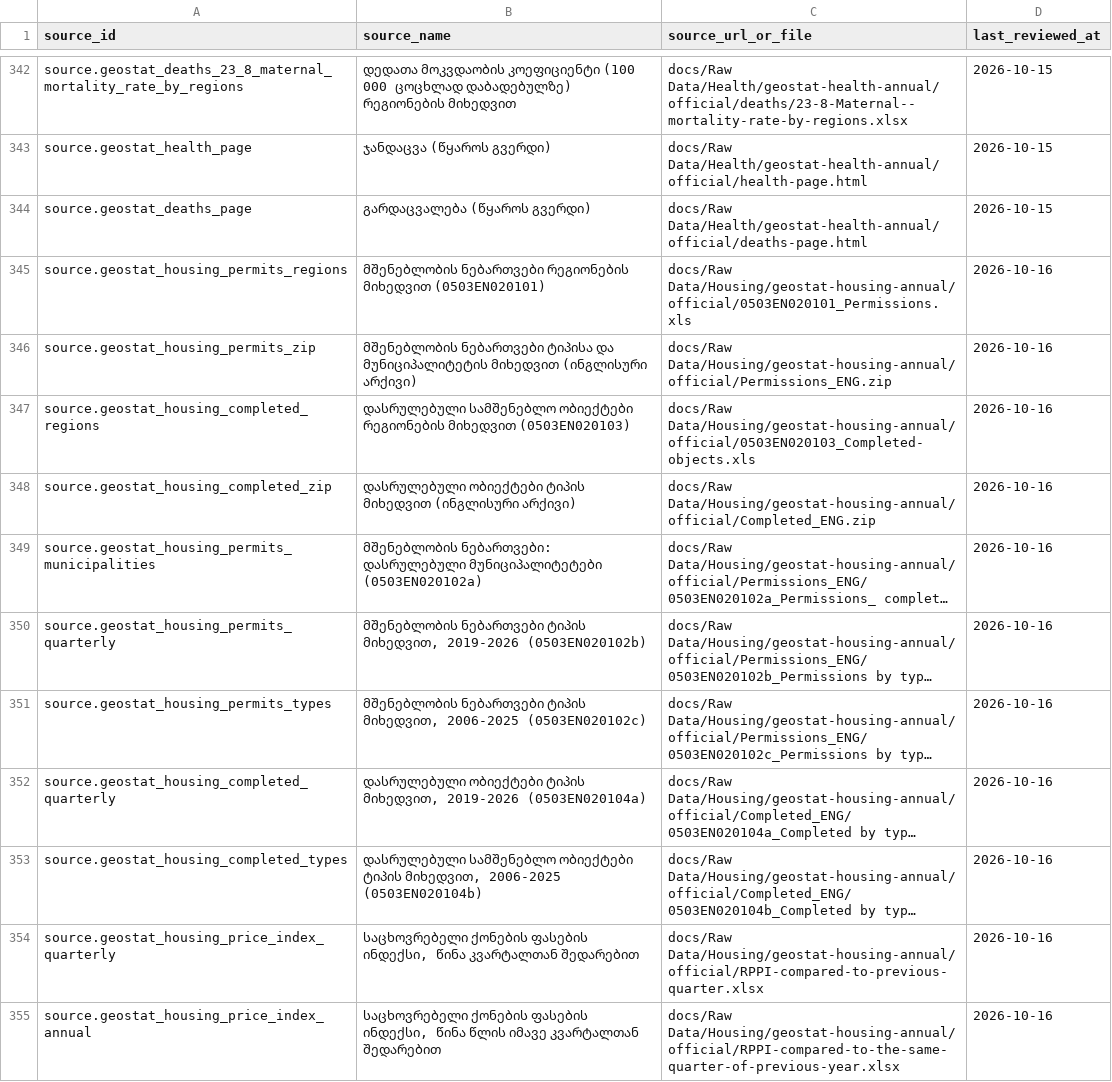
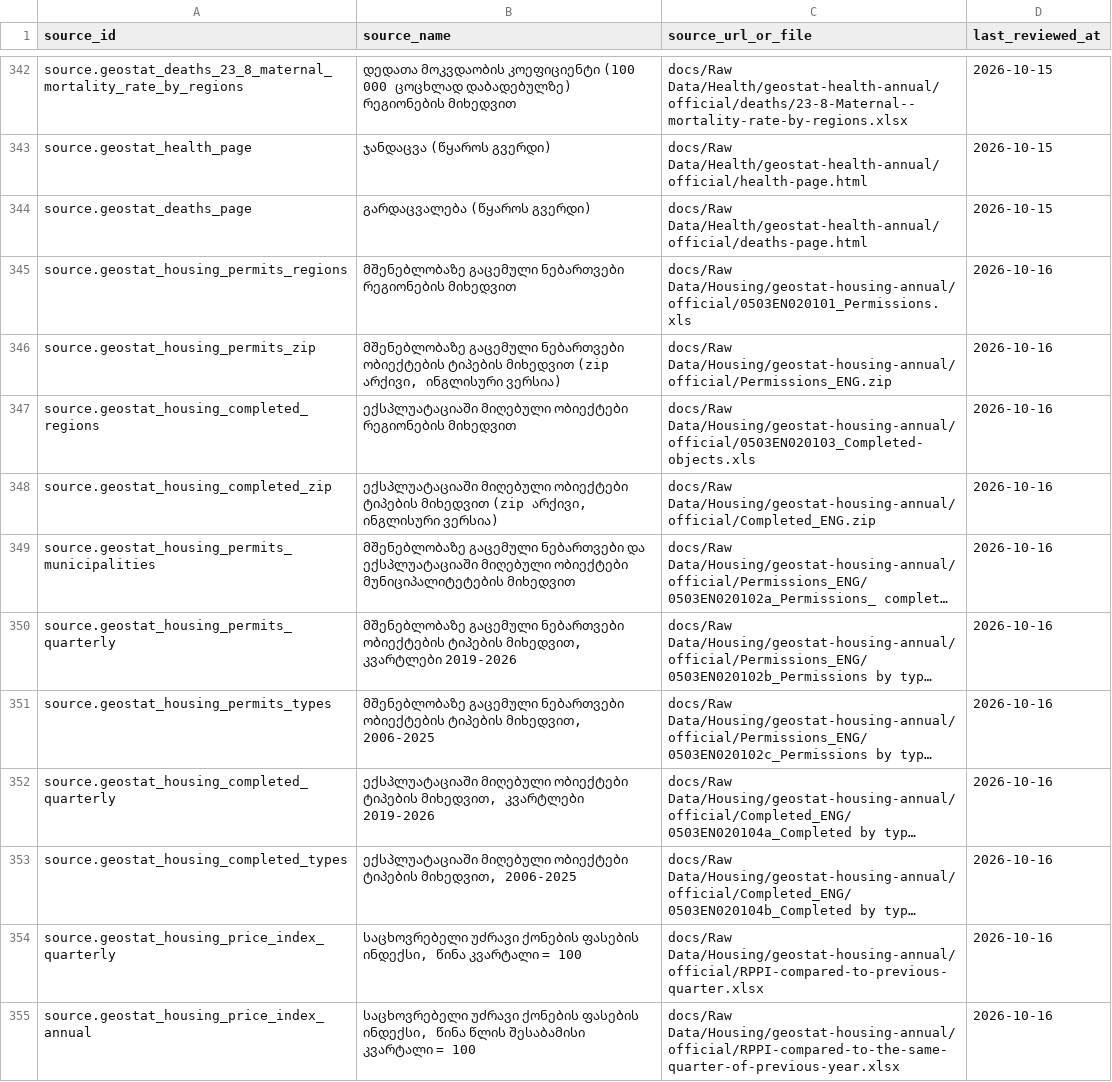
Before and after one commit to DuruMakh/geodata.ge, a CSV file: data/sources/source-documents.csv, drawn as a sheet; only a part is shown, gaps mark what is left out; long unchanged cells end in …; the diff covers the shown part only; the diff names each change by its address in the sheet, - before the commit and + after, or states it on an @@ line.

```diff
--- a/data/sources/source-documents.csv
+++ b/data/sources/source-documents.csv
-B345 (source_name): მშენებლობის ნებართვები რეგიონების მიხედვით (0503EN020101)
+B345 (source_name): მშენებლობაზე გაცემული ნებართვები რეგიონების მიხედვით
-B346 (source_name): მშენებლობის ნებართვები ტიპისა და მუნიციპალიტეტის მიხედვით (ინგლისური არქივი)
+B346 (source_name): მშენებლობაზე გაცემული ნებართვები ობიექტების ტიპების მიხედვით (zip არქივი, ინგლისური ვერსია)
-B347 (source_name): დასრულებული სამშენებლო ობიექტები რეგიონების მიხედვით (0503EN020103)
+B347 (source_name): ექსპლუატაციაში მიღებული ობიექტები რეგიონების მიხედვით
-B348 (source_name): დასრულებული ობიექტები ტიპის მიხედვით (ინგლისური არქივი)
+B348 (source_name): ექსპლუატაციაში მიღებული ობიექტები ტიპების მიხედვით (zip არქივი, ინგლისური ვერსია)
-B349 (source_name): მშენებლობის ნებართვები: დასრულებული მუნიციპალიტეტები (0503EN020102a)
+B349 (source_name): მშენებლობაზე გაცემული ნებართვები და ექსპლუატაციაში მიღებული ობიექტები მუნიციპალიტეტების მიხედვით
-B350 (source_name): მშენებლობის ნებართვები ტიპის მიხედვით, 2019-2026 (0503EN020102b)
+B350 (source_name): მშენებლობაზე გაცემული ნებართვები ობიექტების ტიპების მიხედვით, კვარტლები 2019-2026
-B351 (source_name): მშენებლობის ნებართვები ტიპის მიხედვით, 2006-2025 (0503EN020102c)
+B351 (source_name): მშენებლობაზე გაცემული ნებართვები ობიექტების ტიპების მიხედვით, 2006-2025
-B352 (source_name): დასრულებული ობიექტები ტიპის მიხედვით, 2019-2026 (0503EN020104a)
+B352 (source_name): ექსპლუატაციაში მიღებული ობიექტები ტიპების მიხედვით, კვარტლები 2019-2026
-B353 (source_name): დასრულებული სამშენებლო ობიექტები ტიპის მიხედვით, 2006-2025 (0503EN020104b)
+B353 (source_name): ექსპლუატაციაში მიღებული ობიექტები ტიპების მიხედვით, 2006-2025
-B354 (source_name): საცხოვრებელი ქონების ფასების ინდექსი, წინა კვარტალთან შედარებით
+B354 (source_name): საცხოვრებელი უძრავი ქონების ფასების ინდექსი, წინა კვარტალი = 100
-B355 (source_name): საცხოვრებელი ქონების ფასების ინდექსი, წინა წლის იმავე კვარტალთან შედარებით
+B355 (source_name): საცხოვრებელი უძრავი ქონების ფასების ინდექსი, წინა წლის შესაბამისი კვარტალი = 100
```
Also changed, not shown: 10 edited cells elsewhere in this file, data/methodology/decision-register.csv, 29 other files.
